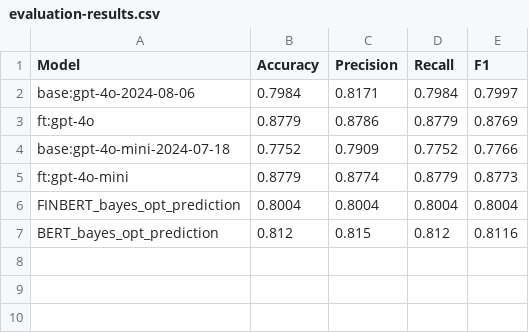
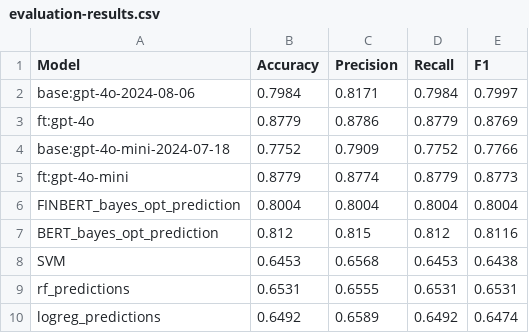
Before and after one commit to Applied-AI-Research-Lab/Financial-Sentiment-Analysis-and-Classification-Deep-Learning-Models, a CSV file: Datasets/evaluation-results.csv, drawn as a sheet.

```diff
--- a/Datasets/evaluation-results.csv
+++ b/Datasets/evaluation-results.csv
@@ -7 +7,4 @@ FINBERT_bayes_opt_prediction,0.8004,0.8004,0.8004,0.8004
 BERT_bayes_opt_prediction,0.812,0.815,0.812,0.8116
+SVM,0.6453,0.6568,0.6453,0.6438
+rf_predictions,0.6531,0.6555,0.6531,0.6531
+logreg_predictions,0.6492,0.6589,0.6492,0.6474
```
Also changed, not shown: 32 other files.
